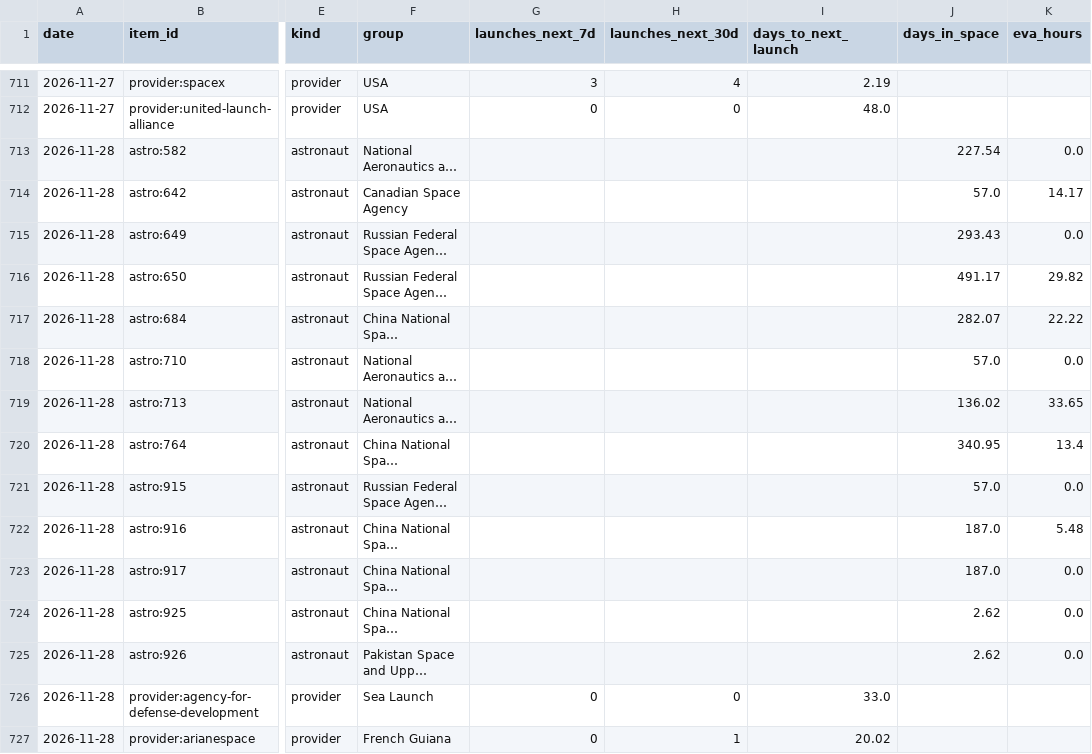
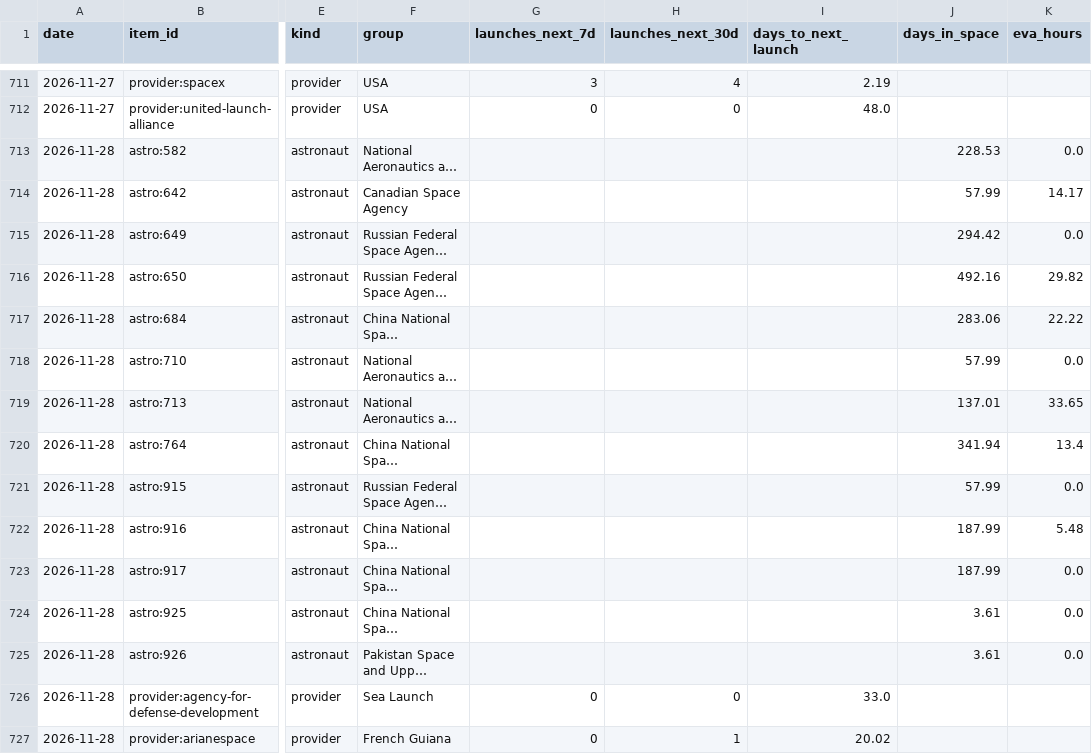
Before and after one commit to kaitlinmjohnson0716-cmd/space-tracker, a CSV file: data/history.csv, drawn as a sheet; only a part is shown, gaps mark what is left out; long unchanged cells end in …; the diff names each change by its address in the sheet, - before the commit and + after, or states it on an @@ line.

```diff
--- a/data/history.csv
+++ b/data/history.csv
-J713 (days_in_space): 227.54
+J713 (days_in_space): 228.53
-J714 (days_in_space): 57.0
+J714 (days_in_space): 57.99
-J715 (days_in_space): 293.43
+J715 (days_in_space): 294.42
-J716 (days_in_space): 491.17
+J716 (days_in_space): 492.16
-J717 (days_in_space): 282.07
+J717 (days_in_space): 283.06
-J718 (days_in_space): 57.0
+J718 (days_in_space): 57.99
-J719 (days_in_space): 136.02
+J719 (days_in_space): 137.01
-J720 (days_in_space): 340.95
+J720 (days_in_space): 341.94
-J721 (days_in_space): 57.0
+J721 (days_in_space): 57.99
-J722:J723 (days_in_space): 187.0
+J722:J723 (days_in_space): 187.99
-J724:J725 (days_in_space): 2.62
+J724:J725 (days_in_space): 3.61
```
Also changed, not shown: data/source_log.csv, 3 other files.
